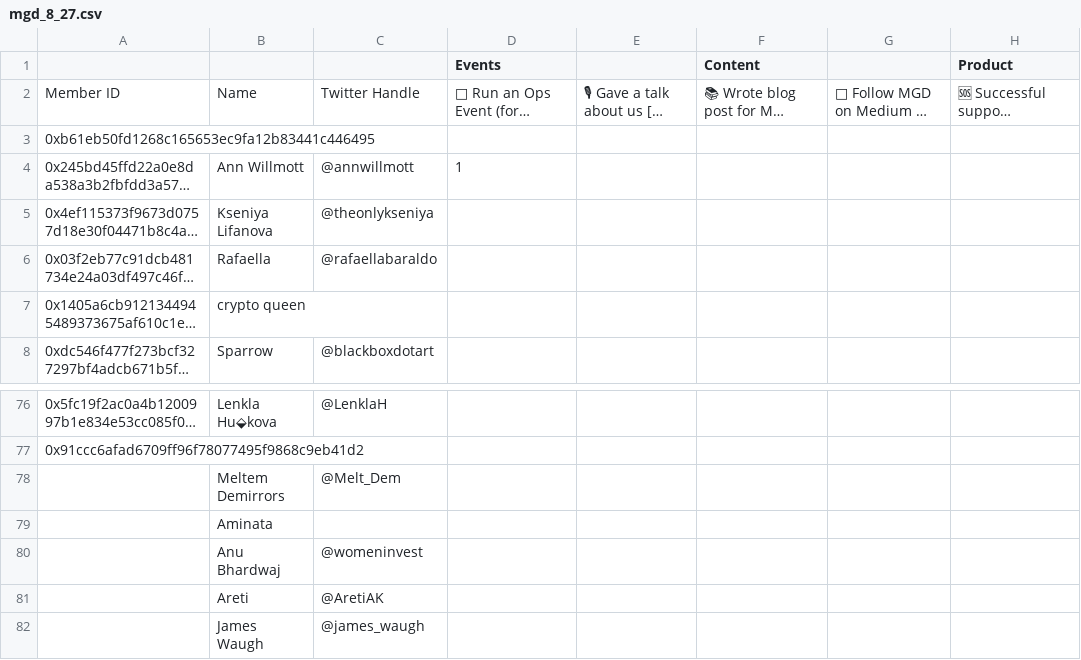
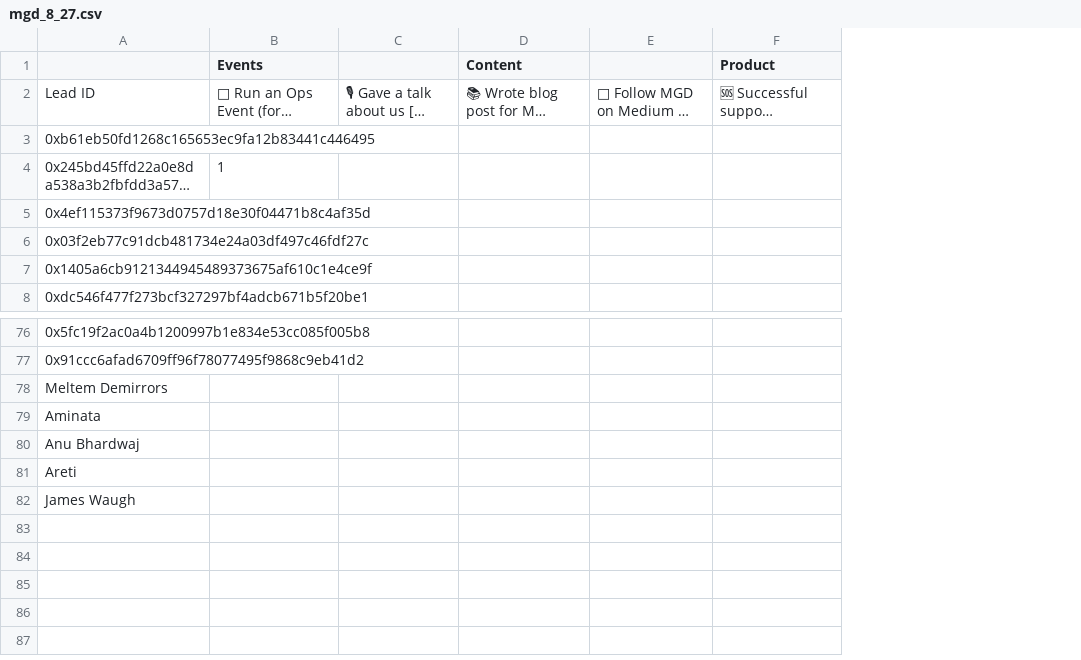
Before and after one commit to Govrn-HQ/Movement-Model, a CSV file: communities/MGD/mgd_8_27.csv, drawn as a sheet; only a part is shown, gaps mark what is left out; long unchanged cells end in …; the diff names each change by its address in the sheet, - before the commit and + after, or states it on an @@ line.

Commit message:
add lead ID

```diff
--- a/communities/MGD/mgd_8_27.csv
+++ b/communities/MGD/mgd_8_27.csv
-column B, rows 2-8: Name |  | Ann Willmott | Kseniya Lifanova | Rafaella | crypto queen | Sparrow; rows 76-82: Lenkla Hu⬙kova |  | Meltem Demirrors | Aminata | Anu Bhardwaj | Areti | James Waugh
-column C, rows 2-8: Twitter Handle |  | @annwillmott | @theonlykseniya | @rafaellabaraldo |  | @blackboxdotart; rows 76-82: @LenklaH |  | @Melt_Dem |  | @womeninvest | @AretiAK | @james_waugh
-A2: Member ID
+A2: Lead ID
-A78: (empty)
+A78: Meltem Demirrors
-A79: (empty)
+A79: Aminata
-A80: (empty)
+A80: Anu Bhardwaj
-A81: (empty)
+A81: Areti
-A82: (empty)
+A82: James Waugh
```
